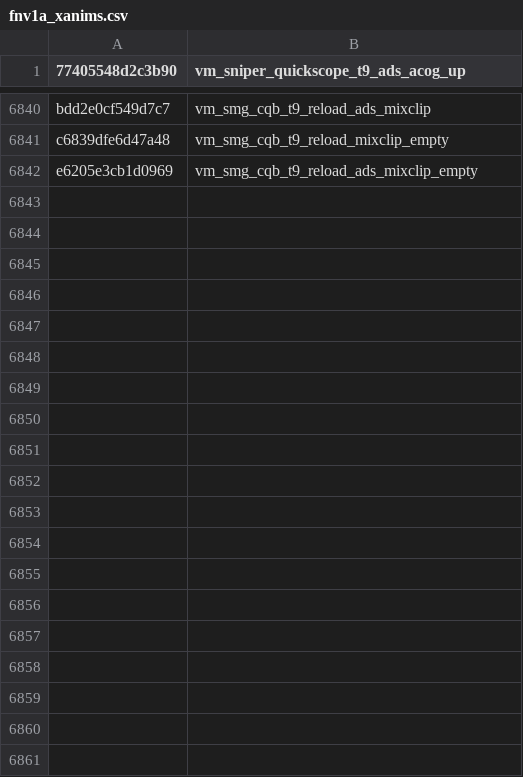
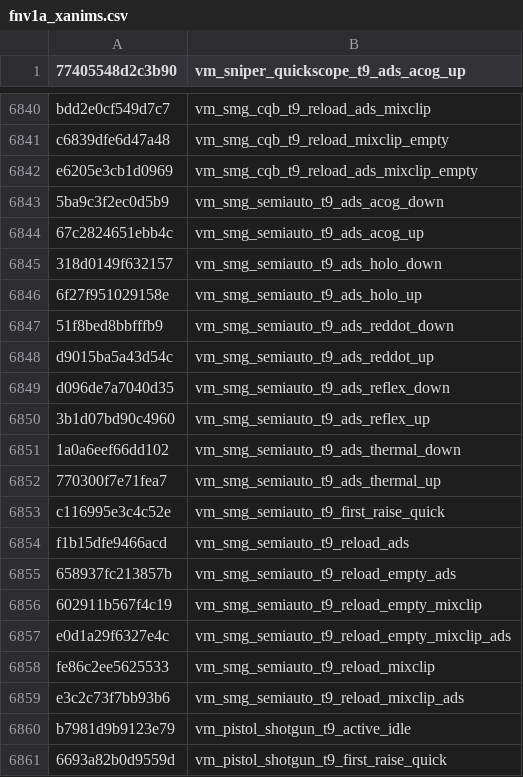
Before and after one commit to Scobalula/GreyhoundPackageIndex, a CSV file: PackageIndexSources/FNV1A/fnv1a_xanims.csv, drawn as a sheet; only a part is shown, gaps mark what is left out; the diff covers the shown part only.

Commit message:
Add T9 XAnims (Hash Verified) (#135)

```diff
--- a/PackageIndexSources/FNV1A/fnv1a_xanims.csv
+++ b/PackageIndexSources/FNV1A/fnv1a_xanims.csv
@@ -6842 +6842,20 @@ c6839dfe6d47a48,vm_smg_cqb_t9_reload_mixclip_empty
 e6205e3cb1d0969,vm_smg_cqb_t9_reload_ads_mixclip_empty
+5ba9c3f2ec0d5b9,vm_smg_semiauto_t9_ads_acog_down
+67c2824651ebb4c,vm_smg_semiauto_t9_ads_acog_up
+318d0149f632157,vm_smg_semiauto_t9_ads_holo_down
+6f27f951029158e,vm_smg_semiauto_t9_ads_holo_up
+51f8bed8bbfffb9,vm_smg_semiauto_t9_ads_reddot_down
+d9015ba5a43d54c,vm_smg_semiauto_t9_ads_reddot_up
+d096de7a7040d35,vm_smg_semiauto_t9_ads_reflex_down
+3b1d07bd90c4960,vm_smg_semiauto_t9_ads_reflex_up
+1a0a6eef66dd102,vm_smg_semiauto_t9_ads_thermal_down
+770300f7e71fea7,vm_smg_semiauto_t9_ads_thermal_up
+c116995e3c4c52e,vm_smg_semiauto_t9_first_raise_quick
+f1b15dfe9466acd,vm_smg_semiauto_t9_reload_ads
+658937fc213857b,vm_smg_semiauto_t9_reload_empty_ads
+602911b567f4c19,vm_smg_semiauto_t9_reload_empty_mixclip
+e0d1a29f6327e4c,vm_smg_semiauto_t9_reload_empty_mixclip_ads
+fe86c2ee5625533,vm_smg_semiauto_t9_reload_mixclip
+e3c2c73f7bb93b6,vm_smg_semiauto_t9_reload_mixclip_ads
+b7981d9b9123e79,vm_pistol_shotgun_t9_active_idle
+6693a82b0d9559d,vm_pistol_shotgun_t9_first_raise_quick
```
Also changed, not shown: 11 added rows elsewhere in this file.
